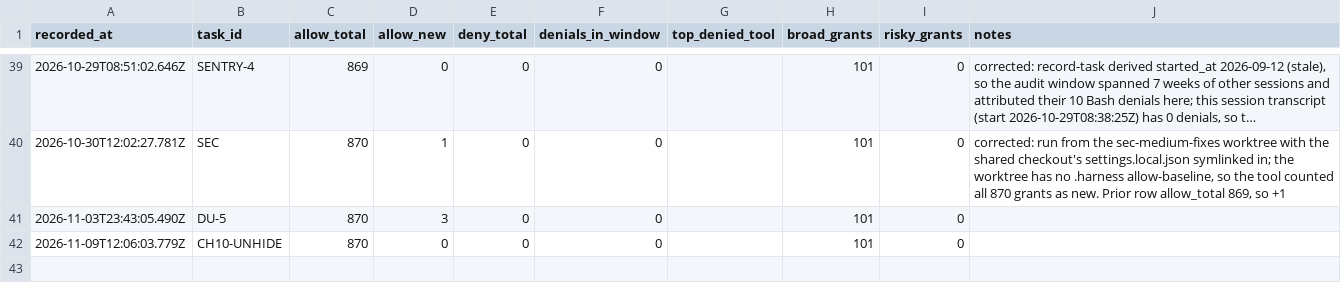
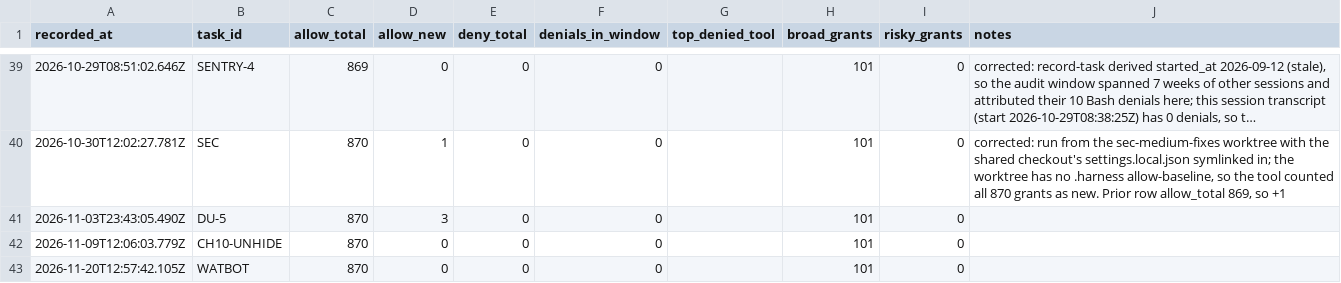
Before and after one commit to ShubhamKr07/network-optimization-studio, a CSV file: docs/superpowers/metrics/permissions.csv, drawn as a sheet; only a part is shown, gaps mark what is left out; long unchanged cells end in ….

```diff
--- a/docs/superpowers/metrics/permissions.csv
+++ b/docs/superpowers/metrics/permissions.csv
@@ -42 +42,2 @@ recorded_at,task_id,allow_total,allow_new,deny_total,denials_in_window,top_denie
 2026-11-09T12:06:03.779Z,CH10-UNHIDE,870,0,0,0,,101,0,
+2026-11-20T12:57:42.105Z,WATBOT,870,0,0,0,,101,0,
```
Also changed, not shown: docs/superpowers/metrics/failures.csv, docs/superpowers/metrics/tasks.csv.
